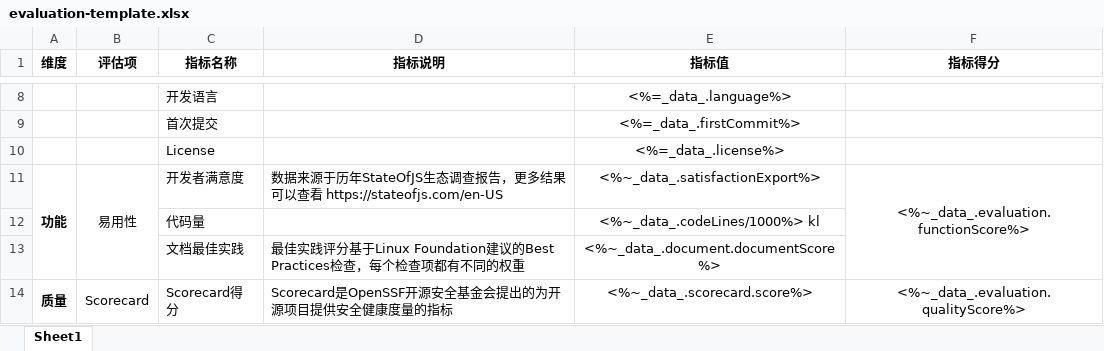
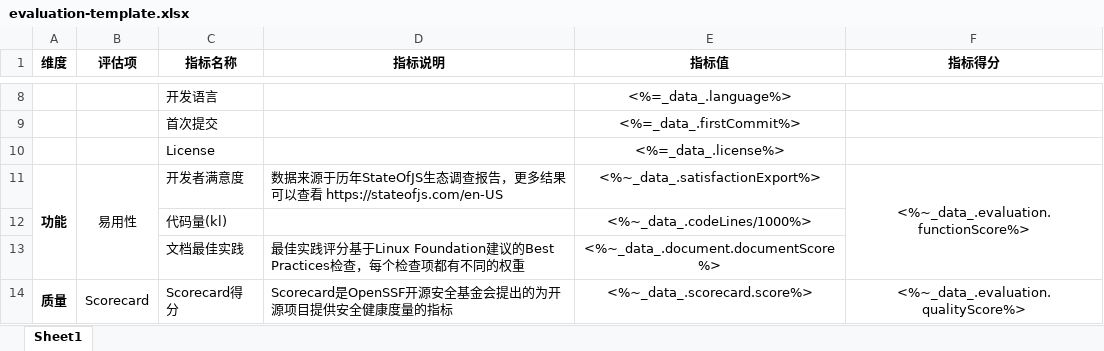
Before and after one commit to originjs/oss-evaluation-service, an Excel workbook: packages/api-server/assets/evaluation-template.xlsx, sheet Sheet1, drawn as a sheet; only a part is shown, gaps mark what is left out; values as stored, in another font and other column widths than the file's, no borders; removed rows and columns are numbered as before the commit, all else as after; the diff names each change by its address in the sheet, - before the commit and + after, or states it on an @@ line.

Commit message:
fix(export): fix error tips in excel file
fix error tips in excel file

```diff
--- a/packages/api-server/assets/evaluation-template.xlsx (sheet Sheet1)
+++ b/packages/api-server/assets/evaluation-template.xlsx (sheet Sheet1)
-row 12:  |  | 代码量 |  | <%~_data_.codeLines/1000%> kl
+row 12:  |  | 代码量(kl) |  | <%~_data_.codeLines/1000%>
```
